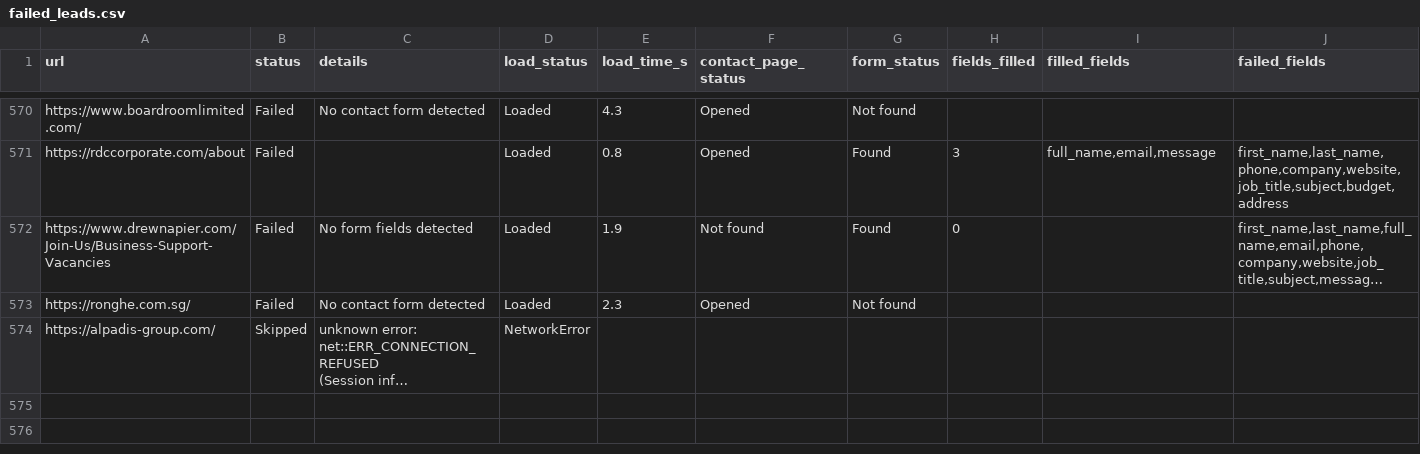
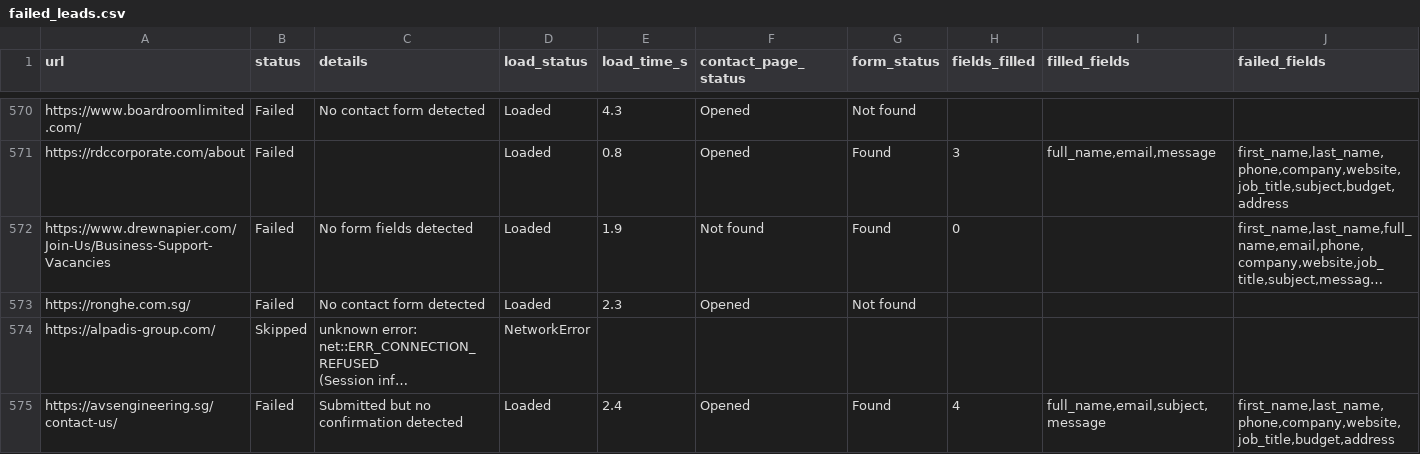
Before and after one commit to AhtehshamSanandwala/outreach-automation, a CSV file: form_results/failed_leads.csv, drawn as a sheet; only a part is shown, gaps mark what is left out; long unchanged cells end in …; rows hold the shown columns only; the diff names each change by its address in the sheet, - before the commit and + after, or states it on an @@ line.

```diff
--- a/form_results/failed_leads.csv
+++ b/form_results/failed_leads.csv
+row 575: https://avsengineering.sg/contact-us/ | Failed | Submitted but no confirmation detected | Loaded | 2.4 | Opened | Found | 4 | full_name,email,subject,message | first_name,last_name,phone,company,website,job_title,budget,address
```
Also changed, not shown: form_results/cold_email_operations_leads.csv, form_results/cold_email_outbound_queue.csv, 6 other files.
